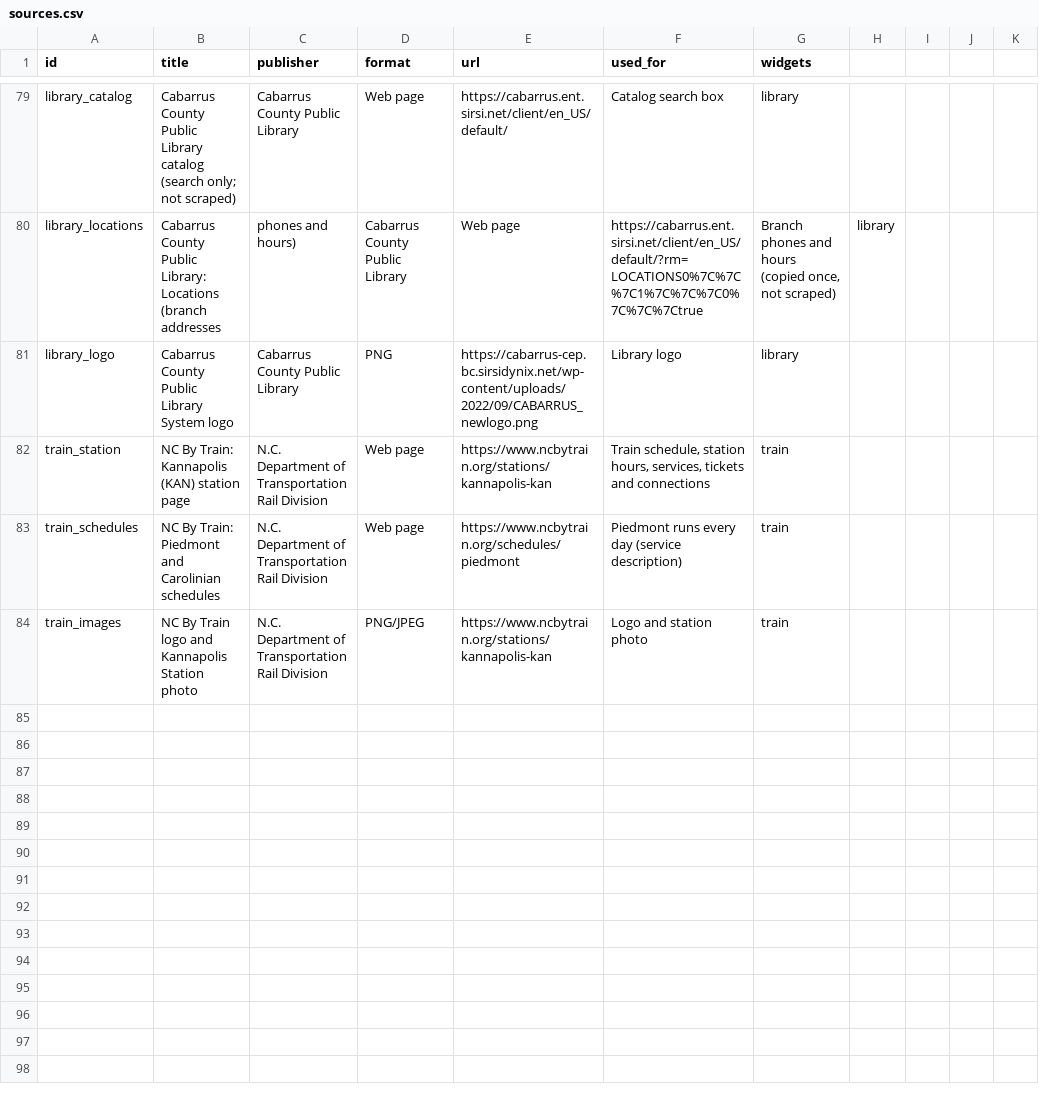
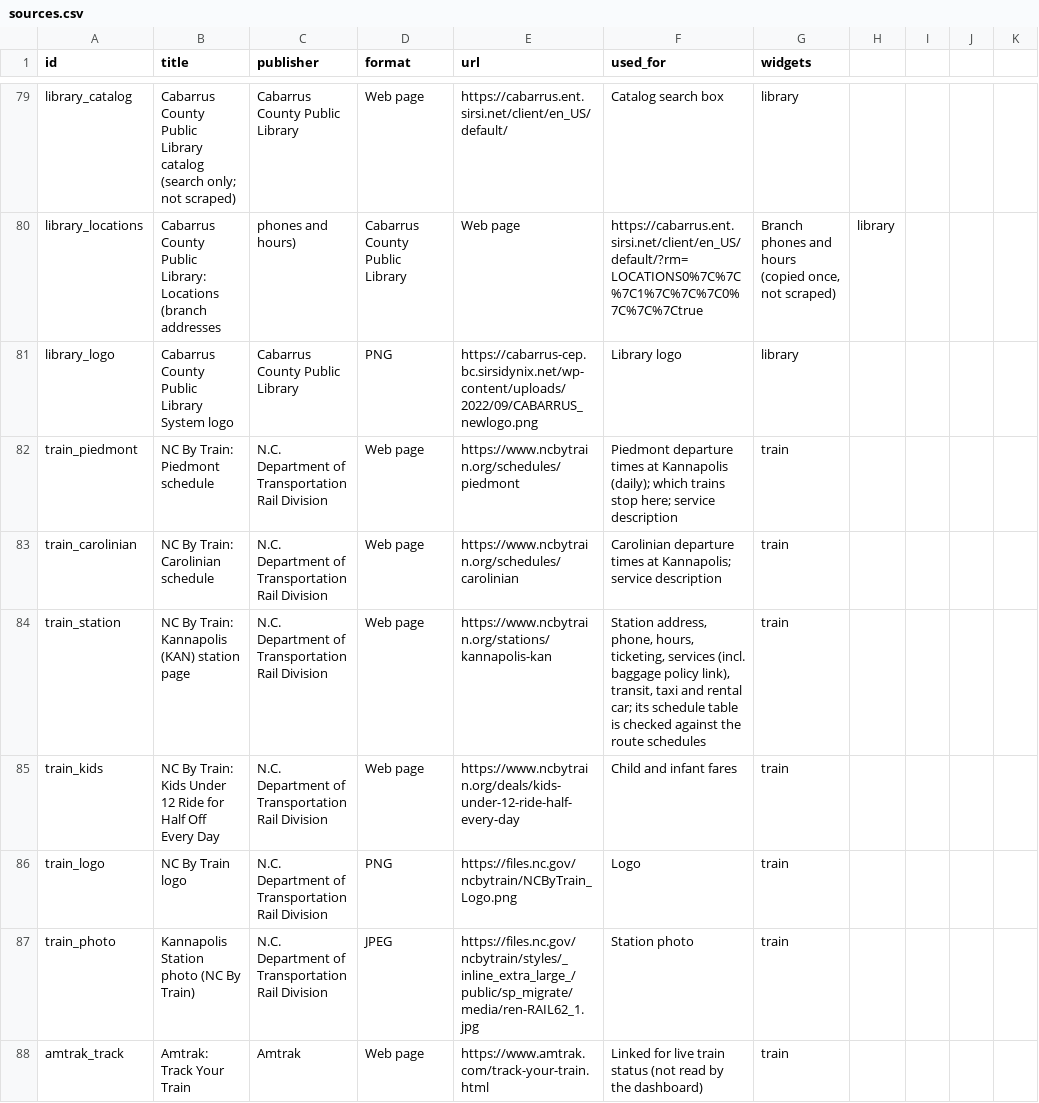
Before and after one commit to bradspry/kannapolis-dashboard, a CSV file: data/manual/sources.csv, drawn as a sheet; only a part is shown, gaps mark what is left out.

Commit message:
NC By Train: times from the route schedules; cite every source
- Departure times now come from the Piedmont and Carolinian schedules,
  which are newer than the Kannapolis station page (#76 is 6:00 PM, not
  5:30; #79 is 8:23 PM, not 10:12). The station page is still used for
  hours, services and connections, and any disagreement is logged and noted
  in the window.
- Train and kids' fare descriptions use NC By Train's own wording.
- Sources: each schedule, the station page, kids' fares, logo, photo and
  Amtrak Track Your Train cited separately; window Sources line rebuilt.

```diff
--- a/data/manual/sources.csv
+++ b/data/manual/sources.csv
@@ -81,4 +81,8 @@ library_locations,Cabarrus County Public Library: Locations (branch addresses, p
 library_logo,Cabarrus County Public Library System logo,Cabarrus County Public Library,PNG,https://cabarrus-cep.bc.sirsidynix.net/wp-content/uploads/2022/09/CABARRUS_newlogo.png,Library logo,library
-train_station,NC By Train: Kannapolis (KAN) station page,N.C. Department of Transportation Rail Division,Web page,https://www.ncbytrain.org/stations/kannapolis-kan,"Train schedule, station hours, services, tickets and connections",train
-train_schedules,NC By Train: Piedmont and Carolinian schedules,N.C. Department of Transportation Rail Division,Web page,https://www.ncbytrain.org/schedules/piedmont,"Piedmont runs every day (service description)",train
-train_images,NC By Train logo and Kannapolis Station photo,N.C. Department of Transportation Rail Division,PNG/JPEG,https://www.ncbytrain.org/stations/kannapolis-kan,Logo and station photo,train
+train_piedmont,NC By Train: Piedmont schedule,N.C. Department of Transportation Rail Division,Web page,https://www.ncbytrain.org/schedules/piedmont,"Piedmont departure times at Kannapolis (daily); which trains stop here; service description",train
+train_carolinian,NC By Train: Carolinian schedule,N.C. Department of Transportation Rail Division,Web page,https://www.ncbytrain.org/schedules/carolinian,"Carolinian departure times at Kannapolis; service description",train
+train_station,NC By Train: Kannapolis (KAN) station page,N.C. Department of Transportation Rail Division,Web page,https://www.ncbytrain.org/stations/kannapolis-kan,"Station address, phone, hours, ticketing, services (incl. baggage policy link), transit, taxi and rental car; its schedule table is checked against the route schedules",train
+train_kids,NC By Train: Kids Under 12 Ride for Half Off Every Day,N.C. Department of Transportation Rail Division,Web page,https://www.ncbytrain.org/deals/kids-under-12-ride-half-every-day,Child and infant fares,train
+train_logo,NC By Train logo,N.C. Department of Transportation Rail Division,PNG,https://files.nc.gov/ncbytrain/NCByTrain_Logo.png,Logo,train
+train_photo,Kannapolis Station photo (NC By Train),N.C. Department of Transportation Rail Division,JPEG,https://files.nc.gov/ncbytrain/styles/_inline_extra_large_/public/sp_migrate/media/ren-RAIL62_1.jpg,Station photo,train
+amtrak_track,Amtrak: Track Your Train,Amtrak,Web page,https://www.amtrak.com/track-your-train.html,"Linked for live train status (not read by the dashboard)",train
```
Also changed, not shown: 6 other files.
